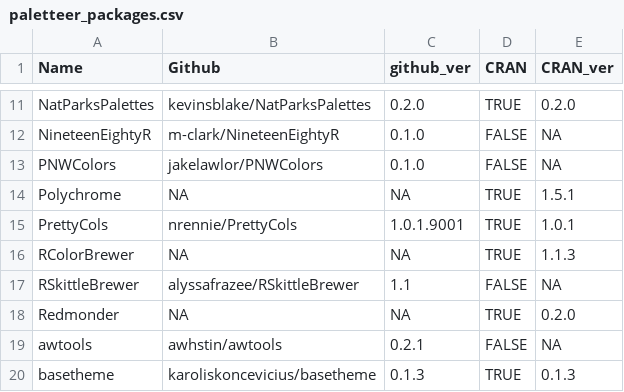
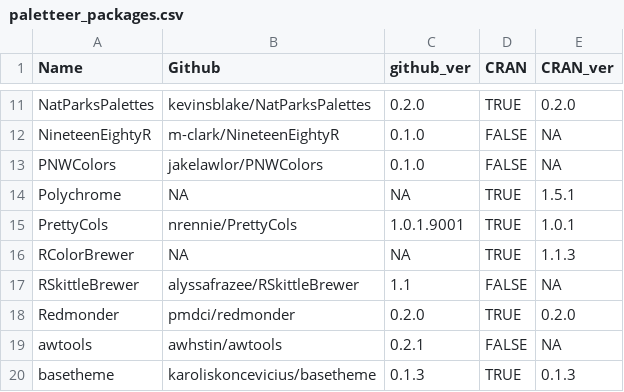
Before and after one commit to EmilHvitfeldt/paletteer, a CSV file: data-raw/paletteer_packages.csv, drawn as a sheet; only a part is shown, gaps mark what is left out.

Commit message:
add redmonder github information (#180)

```diff
--- a/data-raw/paletteer_packages.csv
+++ b/data-raw/paletteer_packages.csv
@@ -17,3 +17,3 @@ RColorBrewer,NA,NA,TRUE,1.1.3
 RSkittleBrewer,alyssafrazee/RSkittleBrewer,1.1,FALSE,NA
-Redmonder,NA,NA,TRUE,0.2.0
+Redmonder,pmdci/redmonder,0.2.0,TRUE,0.2.0
 awtools,awhstin/awtools,0.2.1,FALSE,NA
```
Also changed, not shown: 3 other files.
